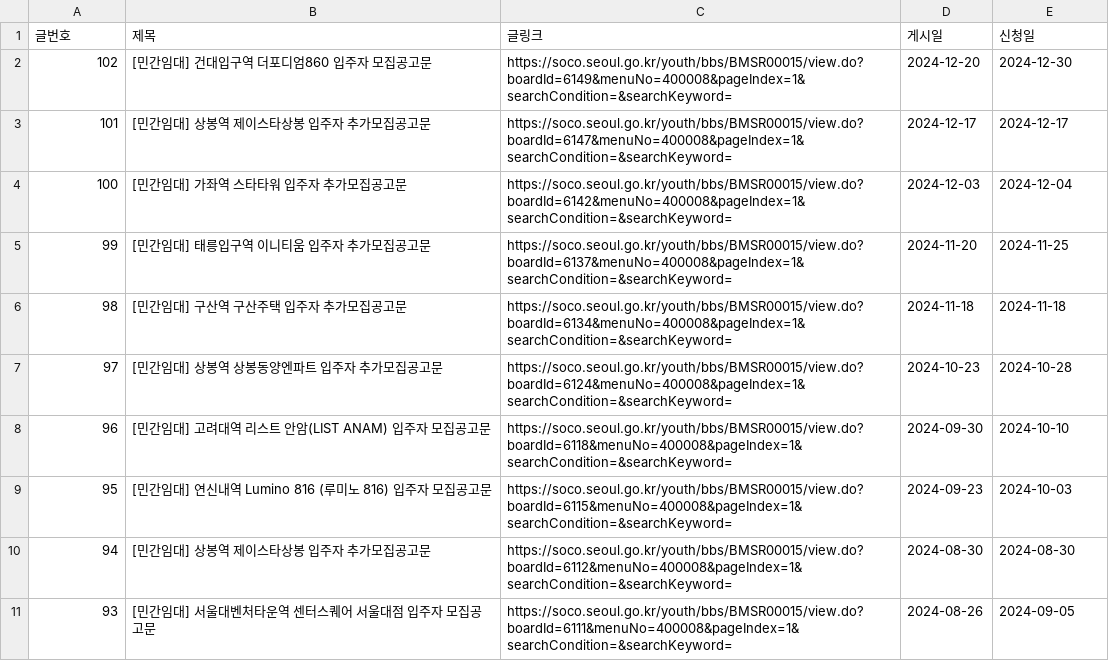
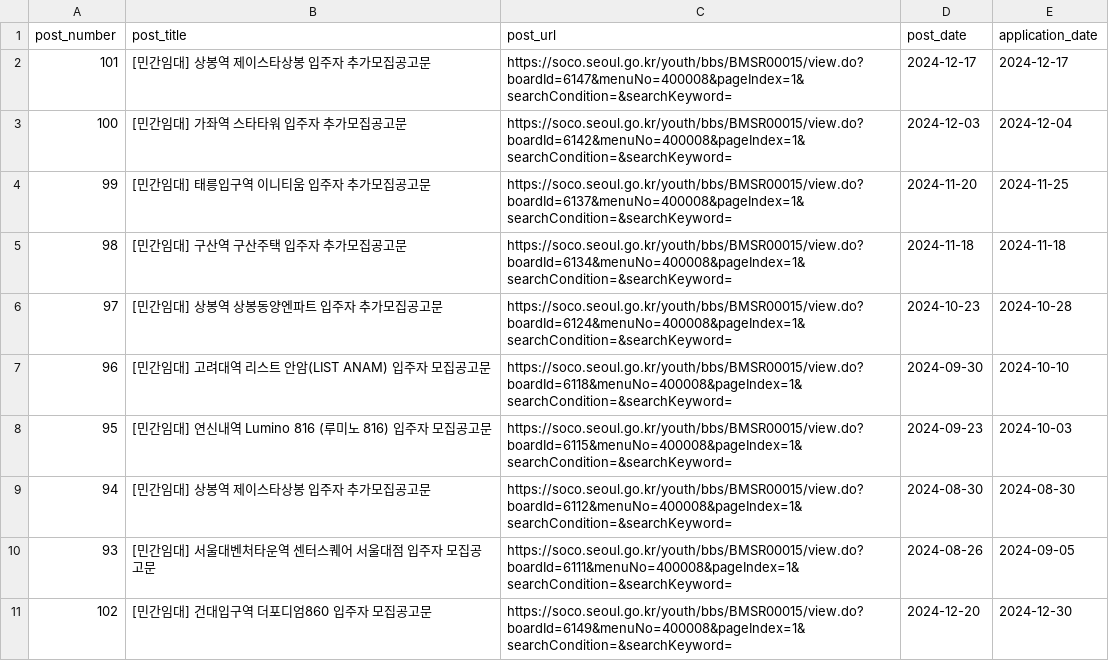
Before and after one commit to T-WK/house_bot, a CSV file: crawler/board_data.csv, drawn as a sheet.

```diff
--- a/crawler/board_data.csv
+++ b/crawler/board_data.csv
@@ -1,3 +1,2 @@
-글번호,제목,글링크,게시일,신청일
-102,[민간임대] 건대입구역 더포디엄860 입주자 모집공고문,https://soco.seoul.go.kr/youth/bbs/BMSR00015/view.do?boardId=6149&menuNo=400008&pageIndex=1&searchCondition=&searchKeyword=,2024-12-20,2024-12-30
+post_number,post_title,post_url,post_date,application_date
 101,[민간임대] 상봉역 제이스타상봉 입주자 추가모집공고문,https://soco.seoul.go.kr/youth/bbs/BMSR00015/view.do?boardId=6147&menuNo=400008&pageIndex=1&searchCondition=&searchKeyword=,2024-12-17,2024-12-17
@@ -11 +10,2 @@
 93,[민간임대] 서울대벤처타운역 센터스퀘어 서울대점 입주자 모집공고문,https://soco.seoul.go.kr/youth/bbs/BMSR00015/view.do?boardId=6111&menuNo=400008&pageIndex=1&searchCondition=&searchKeyword=,2024-08-26,2024-09-05
+102,[민간임대] 건대입구역 더포디엄860 입주자 모집공고문,https://soco.seoul.go.kr/youth/bbs/BMSR00015/view.do?boardId=6149&menuNo=400008&pageIndex=1&searchCondition=&searchKeyword=,2024-12-20,2024-12-30
```
Also changed, not shown: 1 other file.
